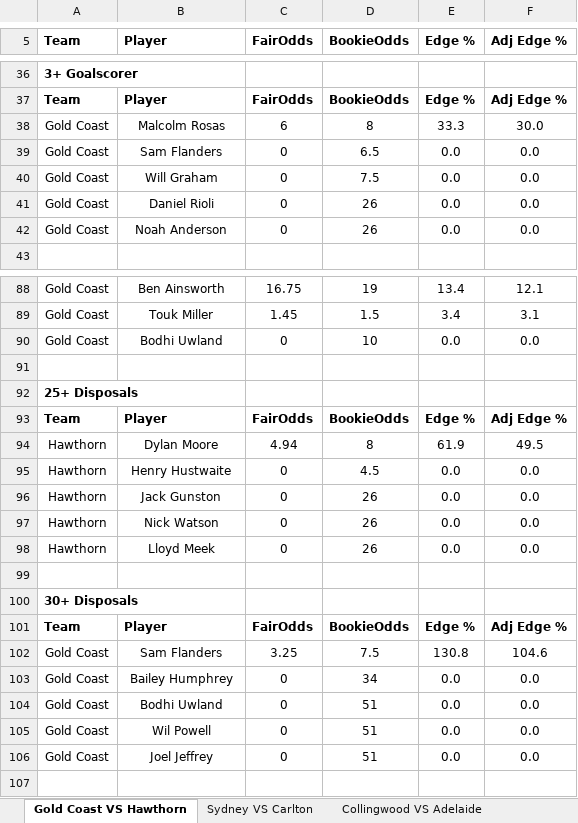
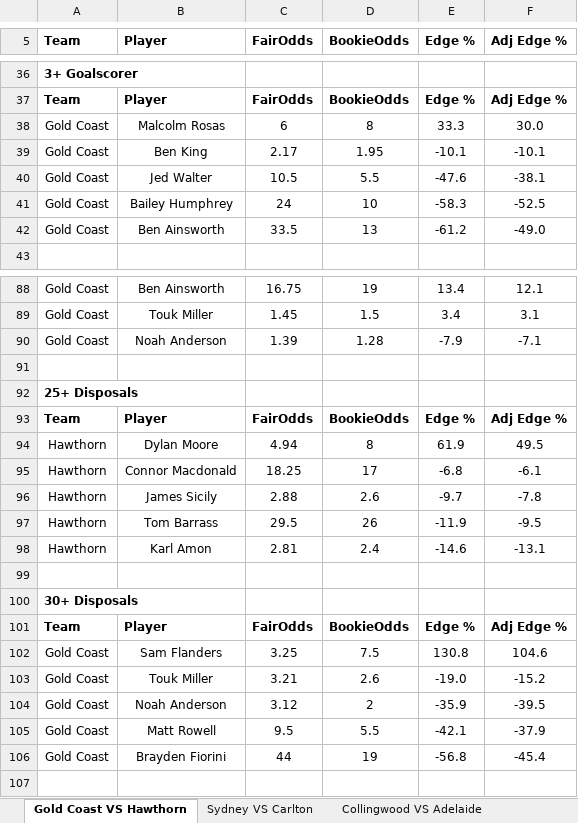
Before and after one commit to aflmodel/afl-dashboard-app, an Excel workbook: Export_simple.xlsx, sheet Gold Coast VS Hawthorn, drawn as a sheet; only a part is shown, gaps mark what is left out; values as stored, in another font and other column widths than the file's, no borders; removed rows and columns are numbered as before the commit, all else as after; the diff covers the shown part only; the diff names each change by its address in the sheet, - before the commit and + after, or states it on an @@ line.

```diff
--- a/Export_simple.xlsx (sheet Gold Coast VS Hawthorn)
+++ b/Export_simple.xlsx (sheet Gold Coast VS Hawthorn)
-row 39: Gold Coast | Sam Flanders | 0 | 6.5 | 0.0 | 0.0
-row 40: Gold Coast | Will Graham | 0 | 7.5 | 0.0 | 0.0
-row 41: Gold Coast | Daniel Rioli | 0 | 26 | 0.0 | 0.0
-row 42: Gold Coast | Noah Anderson | 0 | 26 | 0.0 | 0.0
+row 39: Gold Coast | Ben King | 2.17 | 1.95 | -10.1 | -10.1
+row 40: Gold Coast | Jed Walter | 10.5 | 5.5 | -47.6 | -38.1
+row 41: Gold Coast | Bailey Humphrey | 24 | 10 | -58.3 | -52.5
+row 42: Gold Coast | Ben Ainsworth | 33.5 | 13 | -61.2 | -49.0
-row 90: Gold Coast | Bodhi Uwland | 0 | 10 | 0.0 | 0.0
+row 90: Gold Coast | Noah Anderson | 1.39 | 1.28 | -7.9 | -7.1
-row 95: Hawthorn | Henry Hustwaite | 0 | 4.5 | 0.0 | 0.0
-row 96: Hawthorn | Jack Gunston | 0 | 26 | 0.0 | 0.0
+row 95: Hawthorn | Connor Macdonald | 18.25 | 17 | -6.8 | -6.1
+row 96: Hawthorn | James Sicily | 2.88 | 2.6 | -9.7 | -7.8
-B97 (Player): Nick Watson
+B97 (Player): Tom Barrass
-C97 (FairOdds): 0
+C97 (FairOdds): 29.5
-E97 (Edge %): 0.0
+E97 (Edge %): -11.9
-F97 (Adj Edge %): 0.0
+F97 (Adj Edge %): -9.5
-row 98: Hawthorn | Lloyd Meek | 0 | 26 | 0.0 | 0.0
+row 98: Hawthorn | Karl Amon | 2.81 | 2.4 | -14.6 | -13.1
-row 103: Gold Coast | Bailey Humphrey | 0 | 34 | 0.0 | 0.0
-row 104: Gold Coast | Bodhi Uwland | 0 | 51 | 0.0 | 0.0
-row 105: Gold Coast | Wil Powell | 0 | 51 | 0.0 | 0.0
-row 106: Gold Coast | Joel Jeffrey | 0 | 51 | 0.0 | 0.0
+row 103: Gold Coast | Touk Miller | 3.21 | 2.6 | -19.0 | -15.2
+row 104: Gold Coast | Noah Anderson | 3.12 | 2 | -35.9 | -39.5
+row 105: Gold Coast | Matt Rowell | 9.5 | 5.5 | -42.1 | -37.9
+row 106: Gold Coast | Brayden Fiorini | 44 | 19 | -56.8 | -45.4
```
Also changed, not shown: 10 added rows and 10 removed rows elsewhere in this sheet, sheet Western Bulldogs VS Essendon, sheet Port Adelaide VS Geelong, sheet Greater Western Sydney VS Frema, sheet Sydney VS Carlton, sheet Collingwood VS Adelaide, upcoming_round_summary.xlsx, 1 other file.
